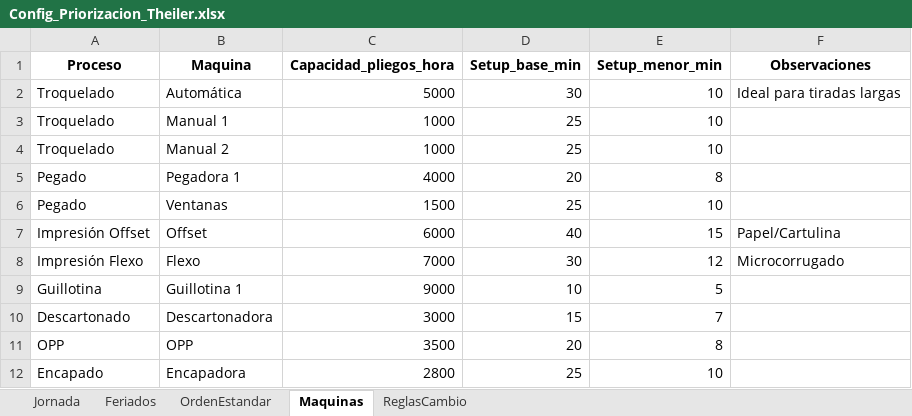
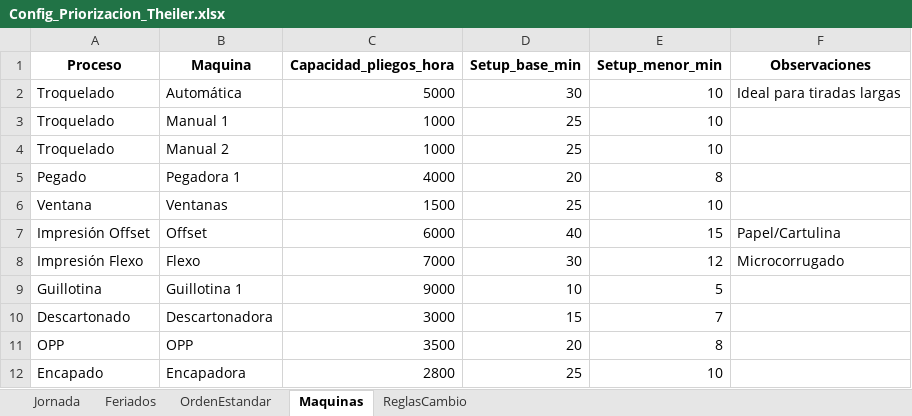
Before and after one commit to Franegeaa/proyecto_priorizacion_theiler, an Excel workbook: config/Config_Priorizacion_Theiler.xlsx, sheet Maquinas, drawn as a sheet; values as stored, in another font and other column widths than the file's, no borders; the diff names each change by its address in the sheet, - before the commit and + after, or states it on an @@ line.

Commit message:
Funcionamiento correcto, falta ajustar logica de priorizacion y columnas nuevas

```diff
--- a/config/Config_Priorizacion_Theiler.xlsx (sheet Maquinas)
+++ b/config/Config_Priorizacion_Theiler.xlsx (sheet Maquinas)
-A6 (Proceso): Pegado
+A6 (Proceso): Ventana
```
Also changed, not shown: 3 other files.
